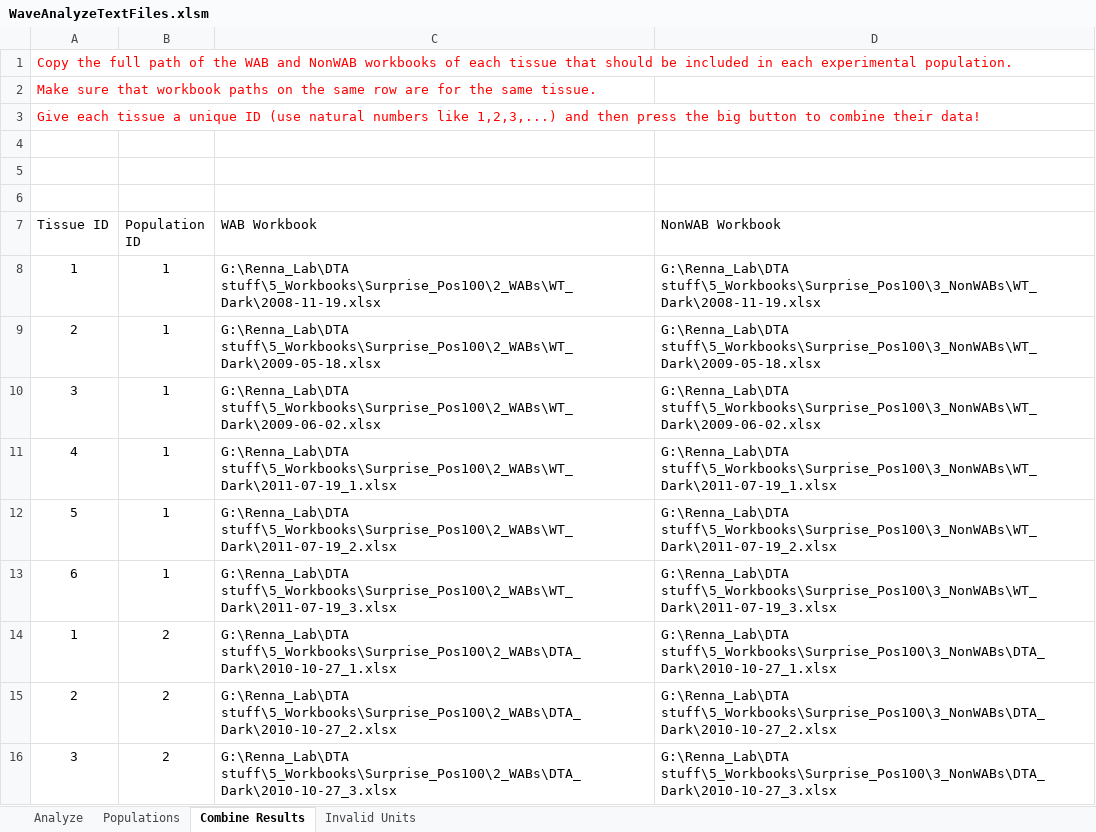
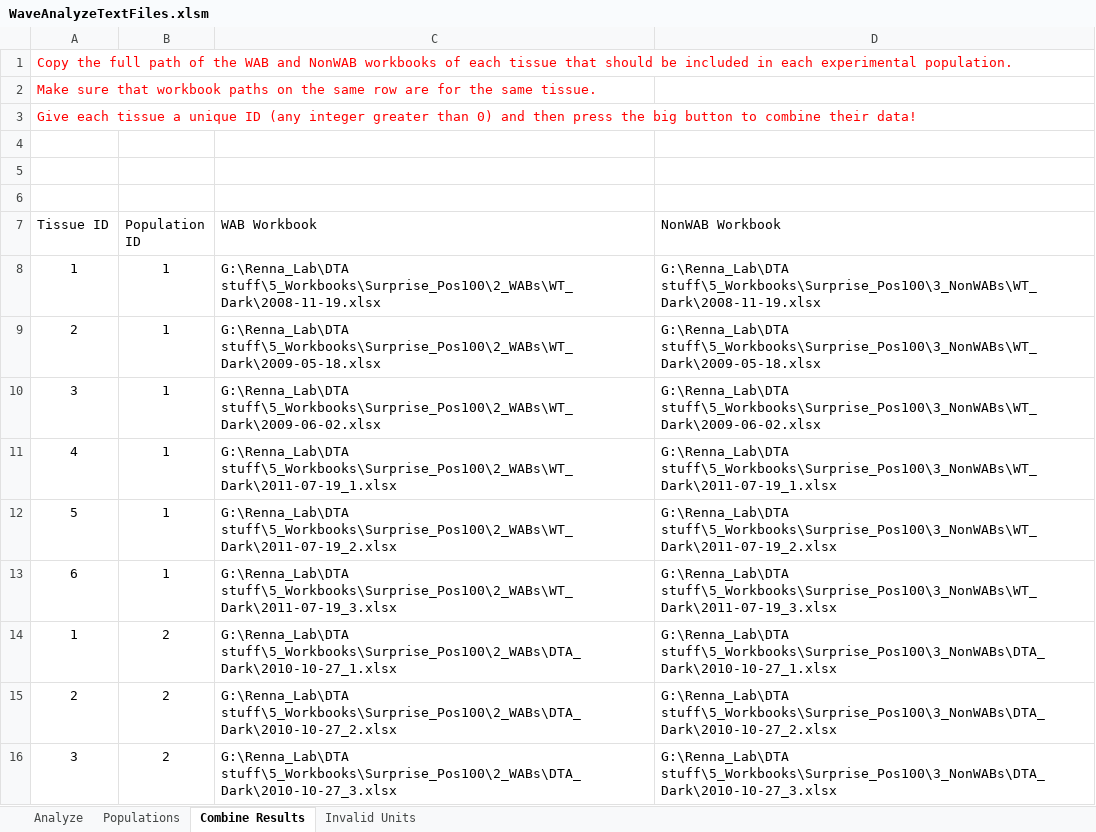
Before and after one commit to Rabadash8820/WaveAnalysisScripts, an Excel workbook: Excel_Macros/WaveAnalyzeTextFiles.xlsm, sheet Combine Results, drawn as a sheet; values as stored, in another font and other column widths than the file's, no borders; charts and pictures and table styles not drawn; the diff names each change by its address in the sheet, - before the commit and + after, or states it on an @@ line.

Commit message:
CombineData module is now complete! (Except for adding lines for each tissue to property figures when data is paired...)

```diff
--- a/Excel_Macros/WaveAnalyzeTextFiles.xlsm (sheet Combine Results)
+++ b/Excel_Macros/WaveAnalyzeTextFiles.xlsm (sheet Combine Results)
-A3 (Tissue ID): …unique ID (use natural numbers like 1,2,3,...) and then…
+A3 (Tissue ID): …unique ID (any integer greater than 0) and then…
```
Also changed, not shown: 5 other files.
